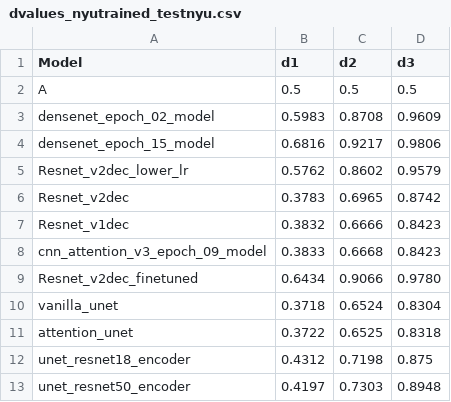
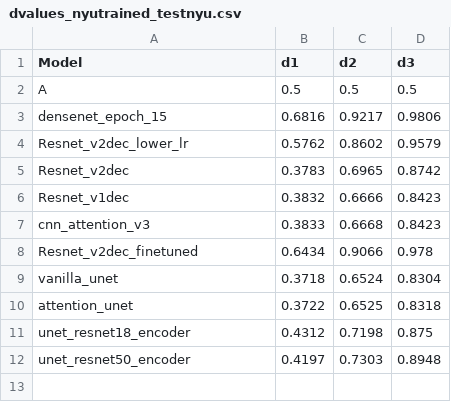
Before and after one commit to Tej-Deep/CDS_Depth_Estimation, a CSV file: graph_visualisations/dvalues_nyutrained_testnyu.csv, drawn as a sheet.

Commit message:
Updated csv values

```diff
--- a/graph_visualisations/dvalues_nyutrained_testnyu.csv
+++ b/graph_visualisations/dvalues_nyutrained_testnyu.csv
@@ -2,4 +2,3 @@
 A,0.5,0.5,0.5
-densenet_epoch_02_model,0.5983,0.8708,0.9609
-densenet_epoch_15_model,0.6816,0.9217,0.9806
+densenet_epoch_15,0.6816,0.9217,0.9806
 Resnet_v2dec_lower_lr,0.5762,0.8602,0.9579
@@ -7,4 +6,4 @@ Resnet_v2dec,0.3783,0.6965,0.8742
 Resnet_v1dec,0.3832,0.6666,0.8423
-cnn_attention_v3_epoch_09_model,0.3833,0.6668,0.8423
-Resnet_v2dec_finetuned,0.6434,0.9066,0.9780
+cnn_attention_v3,0.3833,0.6668,0.8423
+Resnet_v2dec_finetuned,0.6434,0.9066,0.978
 vanilla_unet,0.3718,0.6524,0.8304
```
Also changed, not shown: graph_visualisations/dvalues_nyuandkittitrained_testkitti.csv, graph_visualisations/dvalues_nyuandkittitrained_testnyu.csv, 5 other files.
